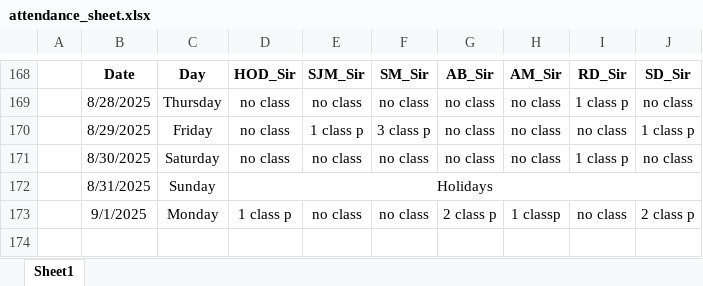
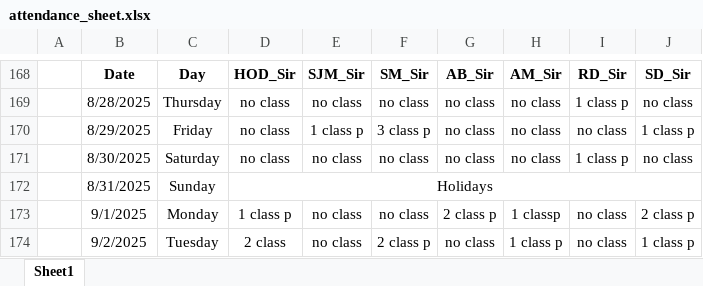
Before and after one commit to Sukdebrmondal/3rd_Year_5th_Semester, an Excel workbook: attendance_sheet.xlsx, sheet Sheet1, drawn as a sheet; only a part is shown, gaps mark what is left out; values as stored, in another font and other column widths than the file's, no borders; the diff names each change by its address in the sheet, - before the commit and + after, or states it on an @@ line.

```diff
--- a/attendance_sheet.xlsx (sheet Sheet1)
+++ b/attendance_sheet.xlsx (sheet Sheet1)
+row 174:  | 9/2/2025 | Tuesday | 2 class | no class | 2 class p | no class | 1 class p | no class | 1 class p
```
Also changed, not shown: 27 other files.
